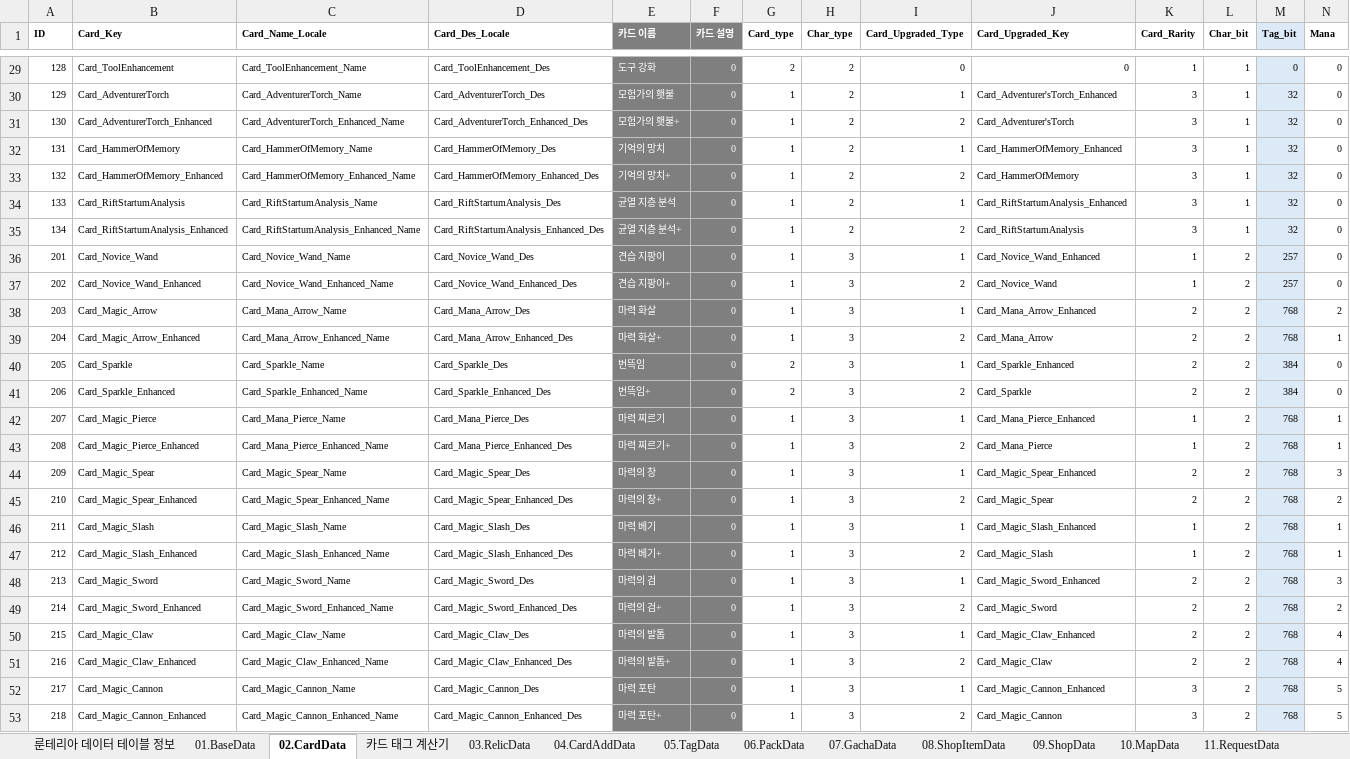
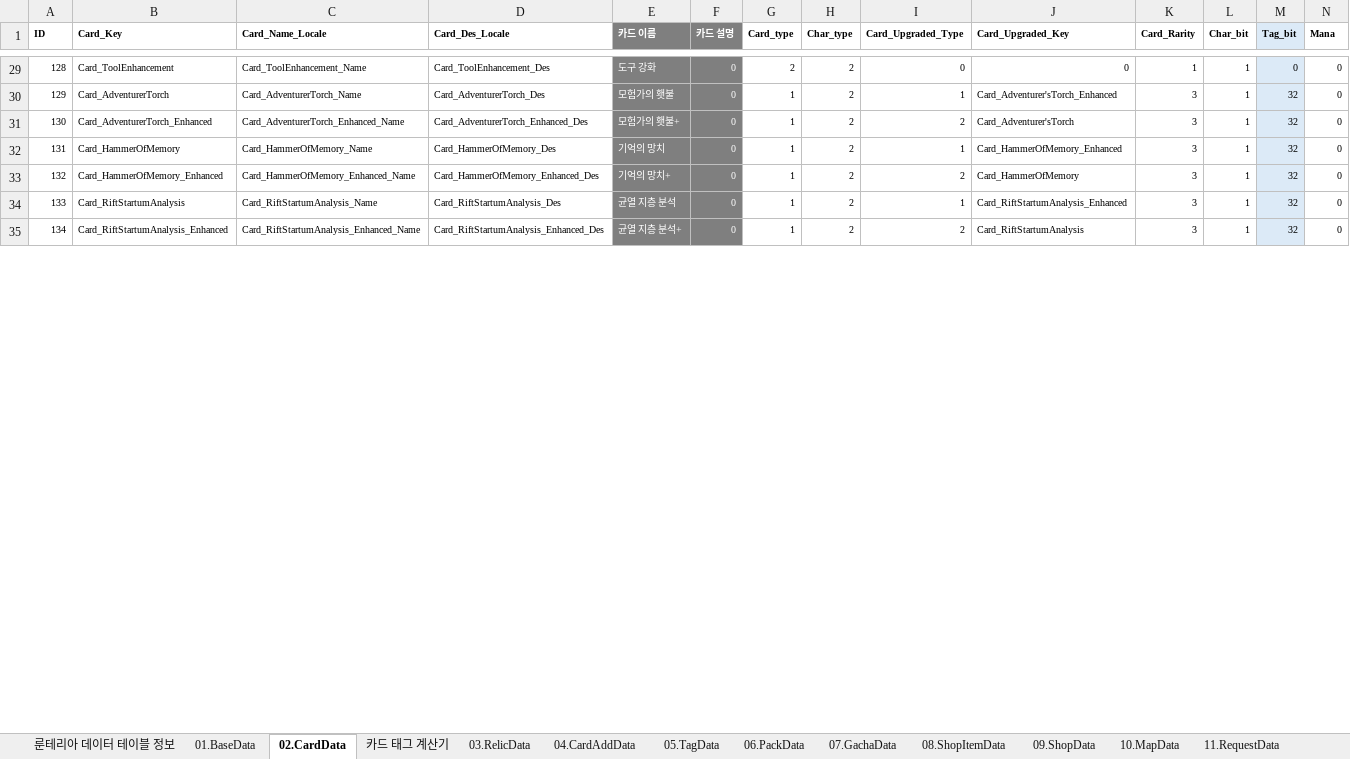
Before and after one commit to kauthor/FluffyDisdog, an Excel workbook: Plan/Table/룬테리아 데이터 테이블.xlsm, sheet 02.CardData, drawn as a sheet; only a part is shown, gaps mark what is left out; values as stored, in another font and other column widths than the file's, no borders; rows hold the shown columns only; the diff covers the shown part only; the diff names each change by its address in the sheet, - before the commit and + after, or states it on an @@ line.

```diff
--- a/Plan/Table/룬테리아 데이터 테이블.xlsm (sheet 02.CardData)
+++ b/Plan/Table/룬테리아 데이터 테이블.xlsm (sheet 02.CardData)
-row 36: 201 | Card_Novice_Wand | Card_Novice_Wand_Name | Card_Novice_Wand_Des | 견습 지팡이 | 0 | 1 | 3 | 1 | Card_Novice_Wand_Enhanced | 1 | 2 | 257 | 0
-row 37: 202 | Card_Novice_Wand_Enhanced | Card_Novice_Wand_Enhanced_Name | Card_Novice_Wand_Enhanced_Des | 견습 지팡이+ | 0 | 1 | 3 | 2 | Card_Novice_Wand | 1 | 2 | 257 | 0
-row 38: 203 | Card_Magic_Arrow | Card_Mana_Arrow_Name | Card_Mana_Arrow_Des | 마력 화살 | 0 | 1 | 3 | 1 | Card_Mana_Arrow_Enhanced | 2 | 2 | 768 | 2
-row 39: 204 | Card_Magic_Arrow_Enhanced | Card_Mana_Arrow_Enhanced_Name | Card_Mana_Arrow_Enhanced_Des | 마력 화살+ | 0 | 1 | 3 | 2 | Card_Mana_Arrow | 2 | 2 | 768 | 1
-row 40: 205 | Card_Sparkle | Card_Sparkle_Name | Card_Sparkle_Des | 번뜩임 | 0 | 2 | 3 | 1 | Card_Sparkle_Enhanced | 2 | 2 | 384 | 0
-row 41: 206 | Card_Sparkle_Enhanced | Card_Sparkle_Enhanced_Name | Card_Sparkle_Enhanced_Des | 번뜩임+ | 0 | 2 | 3 | 2 | Card_Sparkle | 2 | 2 | 384 | 0
-row 42: 207 | Card_Magic_Pierce | Card_Mana_Pierce_Name | Card_Mana_Pierce_Des | 마력 찌르기 | 0 | 1 | 3 | 1 | Card_Mana_Pierce_Enhanced | 1 | 2 | 768 | 1
-row 43: 208 | Card_Magic_Pierce_Enhanced | Card_Mana_Pierce_Enhanced_Name | Card_Mana_Pierce_Enhanced_Des | 마력 찌르기+ | 0 | 1 | 3 | 2 | Card_Mana_Pierce | 1 | 2 | 768 | 1
-row 44: 209 | Card_Magic_Spear | Card_Magic_Spear_Name | Card_Magic_Spear_Des | 마력의 창 | 0 | 1 | 3 | 1 | Card_Magic_Spear_Enhanced | 2 | 2 | 768 | 3
-row 45: 210 | Card_Magic_Spear_Enhanced | Card_Magic_Spear_Enhanced_Name | Card_Magic_Spear_Enhanced_Des | 마력의 창+ | 0 | 1 | 3 | 2 | Card_Magic_Spear | 2 | 2 | 768 | 2
-row 46: 211 | Card_Magic_Slash | Card_Magic_Slash_Name | Card_Magic_Slash_Des | 마력 베기 | 0 | 1 | 3 | 1 | Card_Magic_Slash_Enhanced | 1 | 2 | 768 | 1
-row 47: 212 | Card_Magic_Slash_Enhanced | Card_Magic_Slash_Enhanced_Name | Card_Magic_Slash_Enhanced_Des | 마력 베기+ | 0 | 1 | 3 | 2 | Card_Magic_Slash | 1 | 2 | 768 | 1
-row 48: 213 | Card_Magic_Sword | Card_Magic_Sword_Name | Card_Magic_Sword_Des | 마력의 검 | 0 | 1 | 3 | 1 | Card_Magic_Sword_Enhanced | 2 | 2 | 768 | 3
-row 49: 214 | Card_Magic_Sword_Enhanced | Card_Magic_Sword_Enhanced_Name | Card_Magic_Sword_Enhanced_Des | 마력의 검+ | 0 | 1 | 3 | 2 | Card_Magic_Sword | 2 | 2 | 768 | 2
-row 50: 215 | Card_Magic_Claw | Card_Magic_Claw_Name | Card_Magic_Claw_Des | 마력의 발톱 | 0 | 1 | 3 | 1 | Card_Magic_Claw_Enhanced | 2 | 2 | 768 | 4
-row 51: 216 | Card_Magic_Claw_Enhanced | Card_Magic_Claw_Enhanced_Name | Card_Magic_Claw_Enhanced_Des | 마력의 발톱+ | 0 | 1 | 3 | 2 | Card_Magic_Claw | 2 | 2 | 768 | 4
-row 52: 217 | Card_Magic_Cannon | Card_Magic_Cannon_Name | Card_Magic_Cannon_Des | 마력 포탄 | 0 | 1 | 3 | 1 | Card_Magic_Cannon_Enhanced | 3 | 2 | 768 | 5
-row 53: 218 | Card_Magic_Cannon_Enhanced | Card_Magic_Cannon_Enhanced_Name | Card_Magic_Cannon_Enhanced_Des | 마력 포탄+ | 0 | 1 | 3 | 2 | Card_Magic_Cannon | 3 | 2 | 768 | 5
```
Also changed, not shown: 32 removed rows, 78 edited cells and row numbers in column A elsewhere in this sheet, sheet 07.GachaData, sheet 08.ShopItemData, formulas that keep their value, Plan/Table/0.로케일 테이블.xlsm, Plan/Table/LiveData/00.LocaleData.xlsx, 7 other files.
